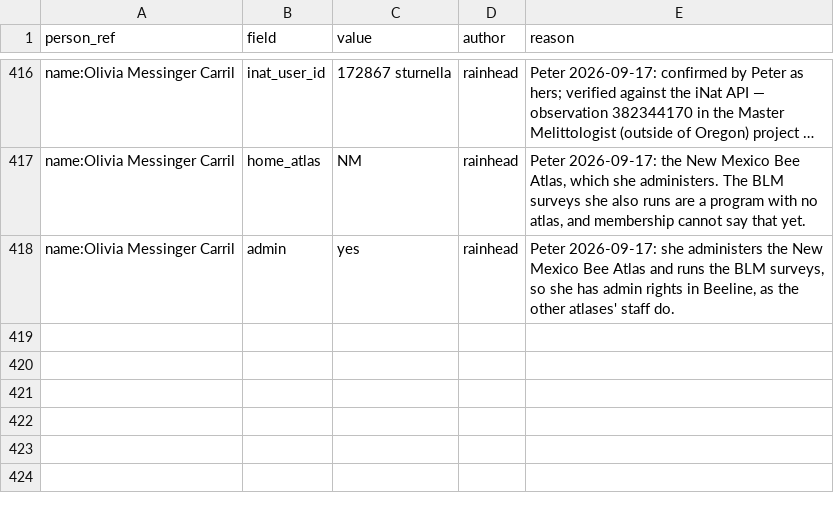
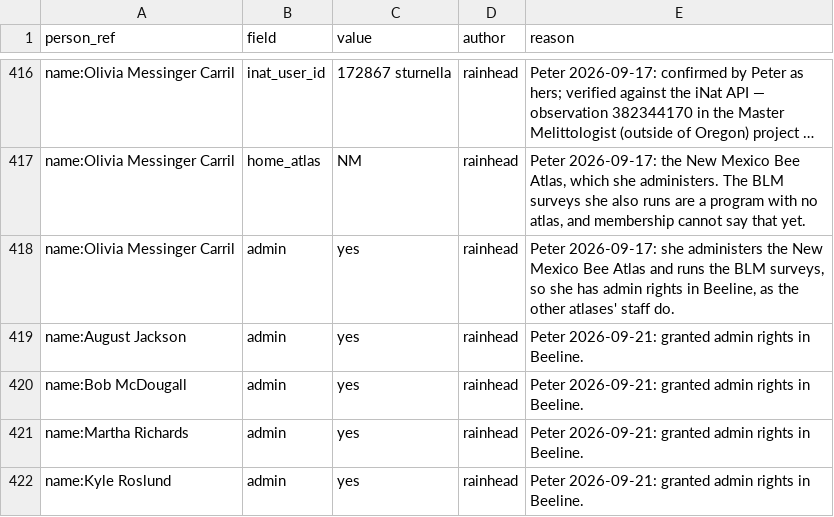
Before and after one commit to rainhead/beeline, a CSV file: ingest/person-overlay.csv, drawn as a sheet; only a part is shown, gaps mark what is left out; long unchanged cells end in …; the diff names each change by its address in the sheet, - before the commit and + after, or states it on an @@ line.

```diff
--- a/ingest/person-overlay.csv
+++ b/ingest/person-overlay.csv
+row 419: name:August Jackson | admin | yes | rainhead | Peter 2026-09-21: granted admin rights in Beeline.
+row 420: name:Bob McDougall | admin | yes | rainhead | Peter 2026-09-21: granted admin rights in Beeline.
+row 421: name:Martha Richards | admin | yes | rainhead | Peter 2026-09-21: granted admin rights in Beeline.
+row 422: name:Kyle Roslund | admin | yes | rainhead | Peter 2026-09-21: granted admin rights in Beeline.
```
